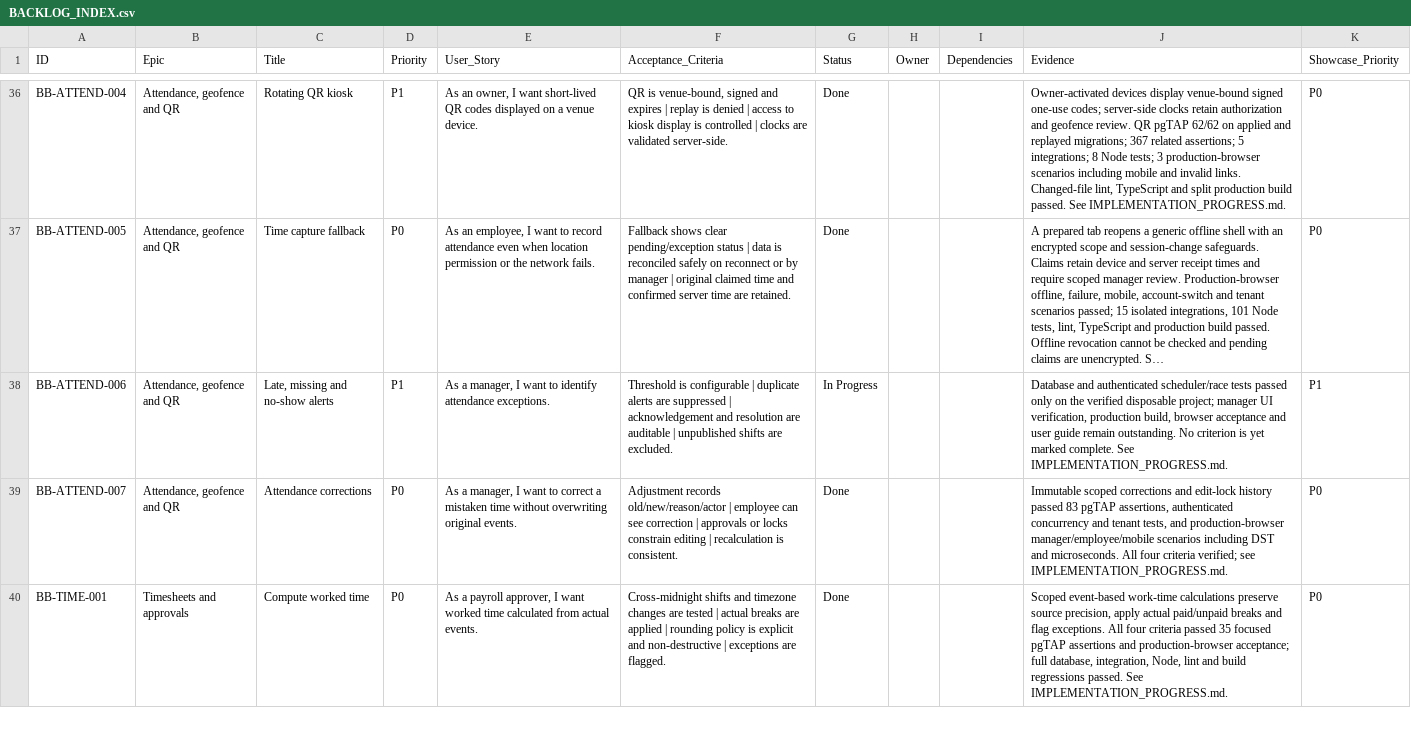
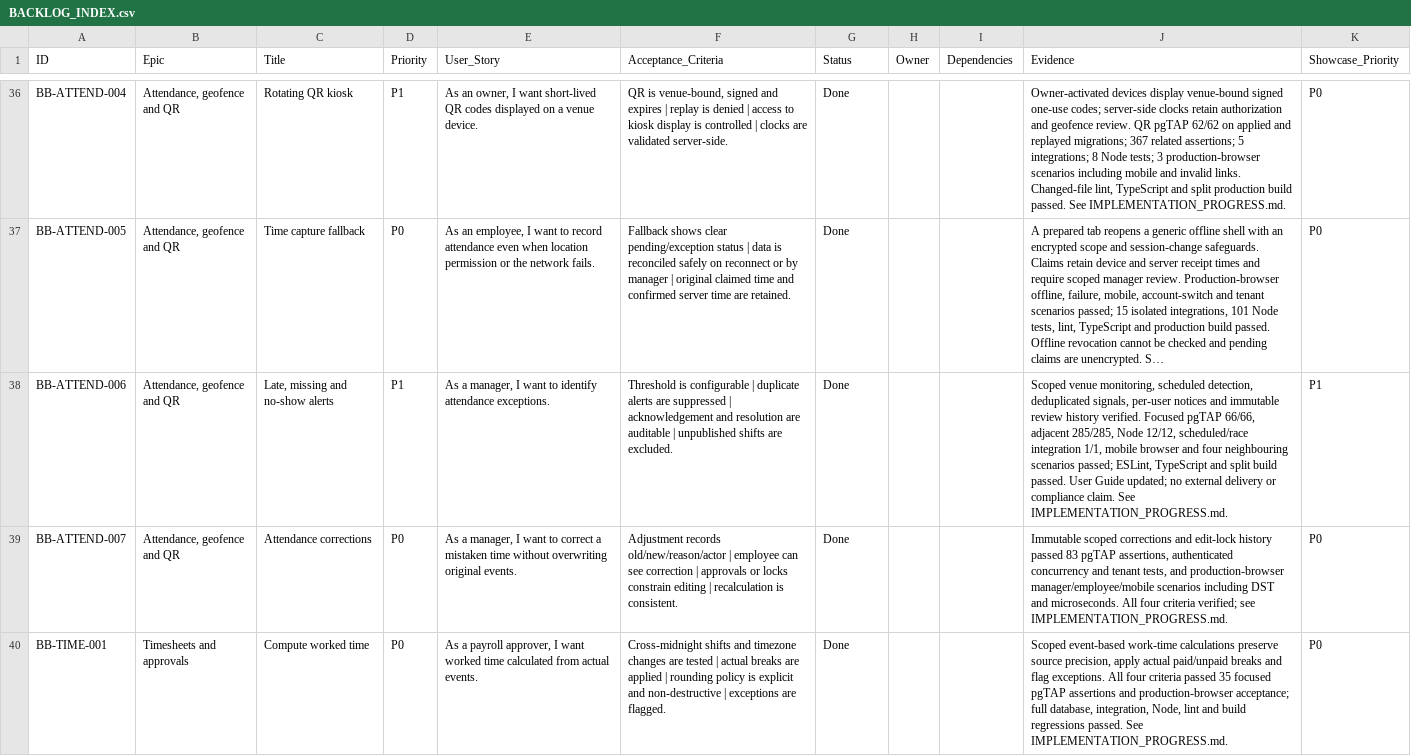
Before and after one commit to farbotkol/butterbox, a CSV file: BACKLOG_INDEX.csv, drawn as a sheet; only a part is shown, gaps mark what is left out; long unchanged cells end in …; the diff names each change by its address in the sheet, - before the commit and + after, or states it on an @@ line.

```diff
--- a/BACKLOG_INDEX.csv
+++ b/BACKLOG_INDEX.csv
-G38 (Status): In Progress
+G38 (Status): Done
-J38 (Evidence): Database and authenticated scheduler/race tests passed only on the verified disposable project; manager UI verification, production build, browser acceptance and user guide remain outstanding. No criterion is yet marked complete. See IMPLEMENTATION_PROGRESS.md.
+J38 (Evidence): Scoped venue monitoring, scheduled detection, deduplicated signals, per-user notices and immutable review history verified. Focused pgTAP 66/66, adjacent 285/285, Node 12/12, scheduled/race integration 1/1, mobile browser and four neighbouring scenarios passed; ESLint, TypeScript and split build passed. User Guide updated; no external delivery or compliance claim. See IMPLEMENTATION_PROGRESS.md.
```
Also changed, not shown: 19 other files.
